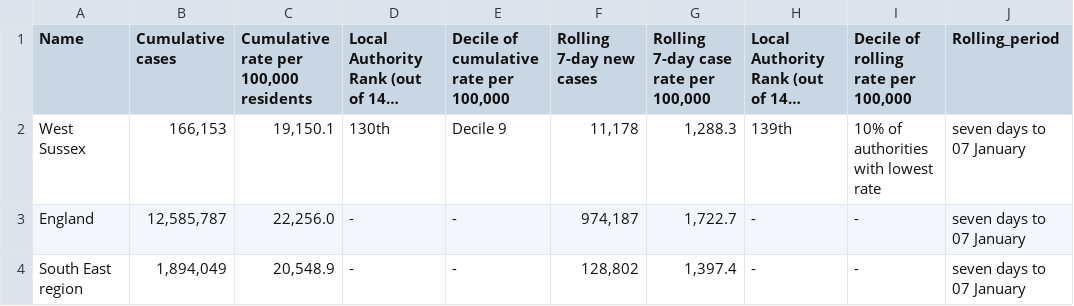
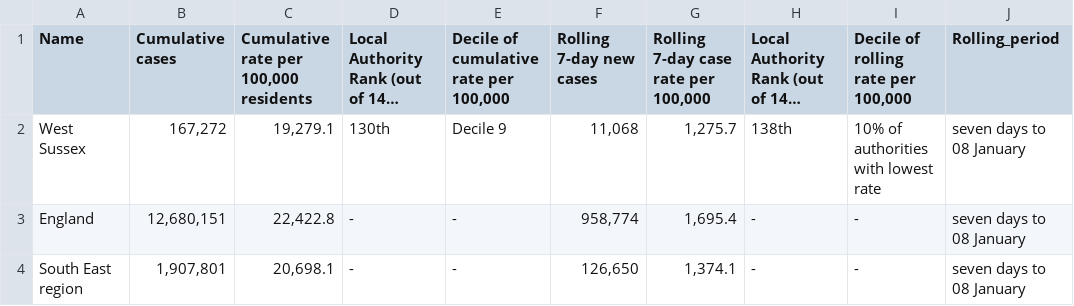
Before and after one commit to psychty/wsx_covid_datapack_public, a CSV file: Outputs/utla_rate_wsx.csv, drawn as a sheet; long unchanged cells end in …; the diff names each change by its address in the sheet, - before the commit and + after, or states it on an @@ line.

```diff
--- a/Outputs/utla_rate_wsx.csv
+++ b/Outputs/utla_rate_wsx.csv
-B2 (Cumulative cases): 166,153
+B2 (Cumulative cases): 167,272
-C2: 19,150.1
+C2: 19,279.1
-F2 (Rolling 7-day new cases): 11,178
+F2 (Rolling 7-day new cases): 11,068
-G2: 1,288.3
+G2: 1,275.7
-H2: 139th
+H2: 138th
-J2:J4 (Rolling_period): seven days to 07 January
+J2:J4 (Rolling_period): seven days to 08 January
-B3 (Cumulative cases): 12,585,787
+B3 (Cumulative cases): 12,680,151
-C3: 22,256.0
+C3: 22,422.8
-F3 (Rolling 7-day new cases): 974,187
+F3 (Rolling 7-day new cases): 958,774
-G3: 1,722.7
+G3: 1,695.4
-B4 (Cumulative cases): 1,894,049
+B4 (Cumulative cases): 1,907,801
-C4: 20,548.9
+C4: 20,698.1
-F4 (Rolling 7-day new cases): 128,802
+F4 (Rolling 7-day new cases): 126,650
-G4: 1,397.4
+G4: 1,374.1
```
Also changed, not shown: Outputs/ltla_rate_wsx.csv, Outputs/weekly_doses_proportion.csv, 57 other files.
